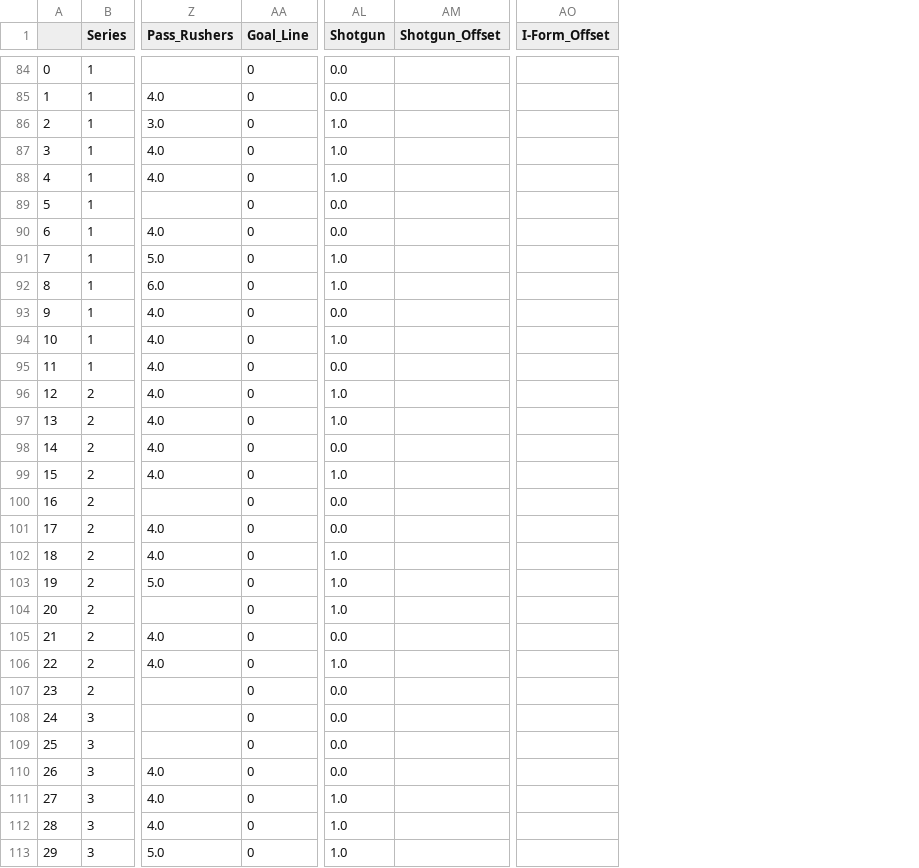
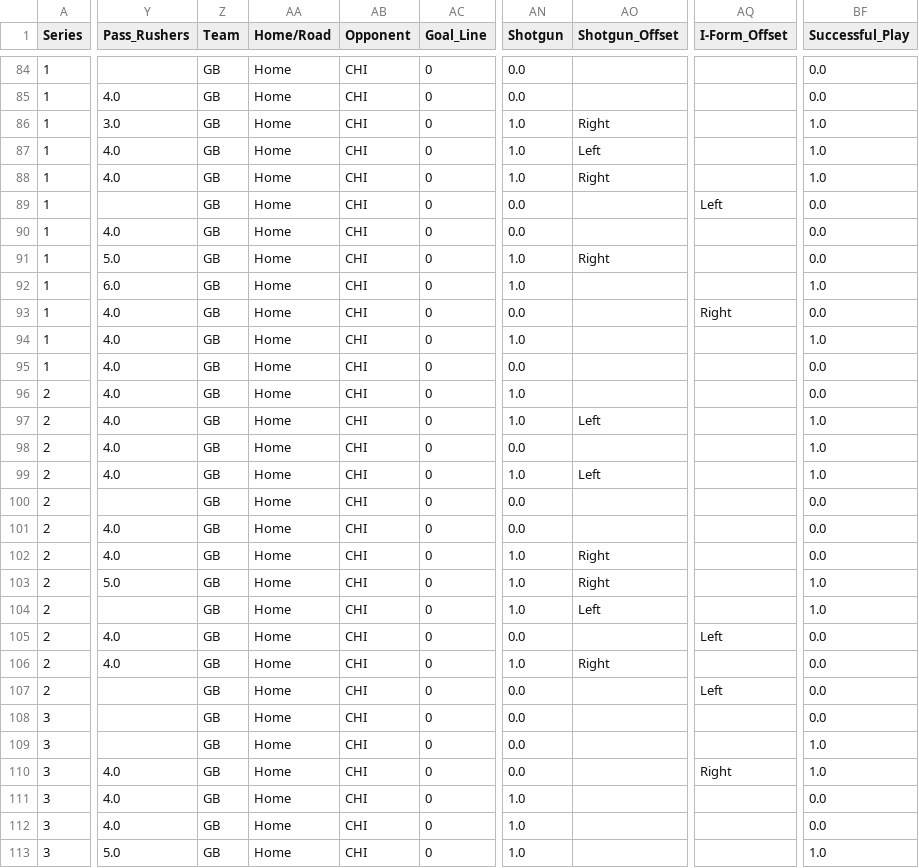
Before and after one commit to jp-wright/nfl_charting_data_trial, a CSV file: data/combined_game_charts_cleaned.csv, drawn as a sheet; only a part is shown, gaps mark what is left out; removed rows and columns are numbered as before the commit, all else as after; the diff covers the shown part only; the diff names each change by its address in the sheet, - before the commit and + after, or states it on an @@ line.

Commit message:
Fixes offset cols, recreates csv files

```diff
--- a/data/combined_game_charts_cleaned.csv
+++ b/data/combined_game_charts_cleaned.csv
-column A, rows 84-113: 0 | 1 | 2 | 3 | 4 | 5 | 6 | 7 | 8 | 9 | 10 | 11 | 12 | 13 | 14 | 15 | 16 | 17 | 18 | 19 | 20 | 21 | 22 | 23 | 24 | 25 | 26 | 27 | 28 | 29
+column Z (Team), rows 84-113: all GB
+column AA (Home/Road), rows 84-113: all Home
+column AB (Opponent), rows 84-113: all CHI
+column BF (Successful_Play), rows 84-113: 0.0 | 0.0 | 1.0 | 1.0 | 1.0 | 0.0 | 0.0 | 0.0 | 1.0 | 0.0 | 1.0 | 0.0 | 0.0 | 1.0 | 1.0 | 1.0 | 0.0 | 0.0 | 0.0 | 1.0 | 1.0 | 0.0 | 0.0 | 0.0 | 0.0 | 1.0 | 1.0 | 0.0 | 0.0 | 1.0
-AO86 (Shotgun_Offset): (empty)
+AO86 (Shotgun_Offset): Right
-AO87 (Shotgun_Offset): (empty)
+AO87 (Shotgun_Offset): Left
-AO88 (Shotgun_Offset): (empty)
+AO88 (Shotgun_Offset): Right
-AQ89 (I-Form_Offset): (empty)
+AQ89 (I-Form_Offset): Left
-AO91 (Shotgun_Offset): (empty)
+AO91 (Shotgun_Offset): Right
-AQ93 (I-Form_Offset): (empty)
+AQ93 (I-Form_Offset): Right
-AO97 (Shotgun_Offset): (empty)
+AO97 (Shotgun_Offset): Left
-AO99 (Shotgun_Offset): (empty)
+AO99 (Shotgun_Offset): Left
-AO102:AO103 (Shotgun_Offset): (empty)
+AO102:AO103 (Shotgun_Offset): Right
-AO104 (Shotgun_Offset): (empty)
+AO104 (Shotgun_Offset): Left
-AQ105 (I-Form_Offset): (empty)
+AQ105 (I-Form_Offset): Left
-AO106 (Shotgun_Offset): (empty)
+AO106 (Shotgun_Offset): Right
-AQ107 (I-Form_Offset): (empty)
+AQ107 (I-Form_Offset): Left
-AQ110 (I-Form_Offset): (empty)
+AQ110 (I-Form_Offset): Right
```
Also changed, not shown: 88 edited cells elsewhere in this file, data/film_charting_broncos_raiders_week_9_cleaned.csv, data/film_charting_packers_bears_week_7_cleaned.csv, 19 other files.
